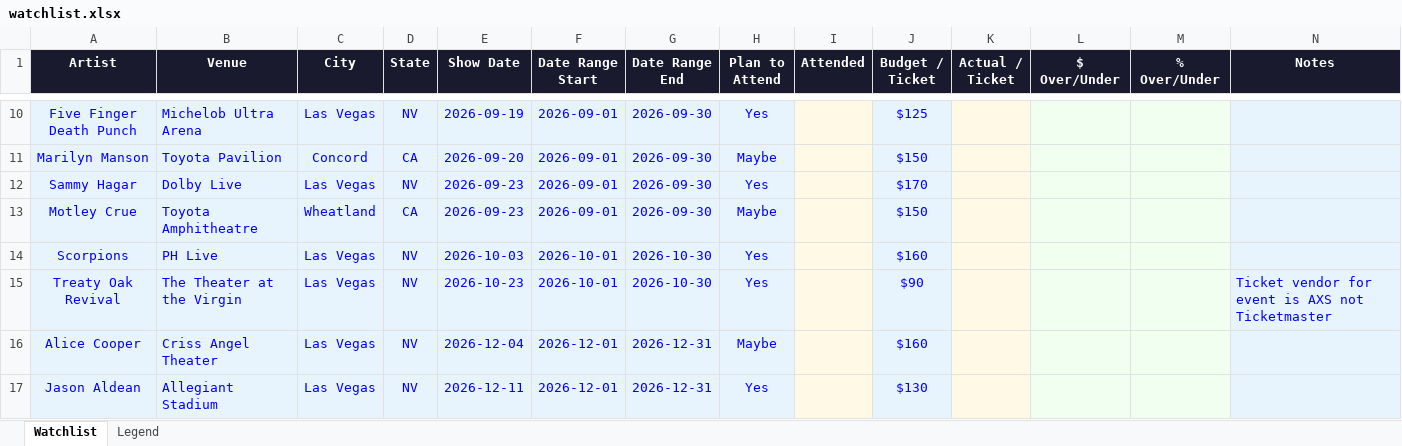
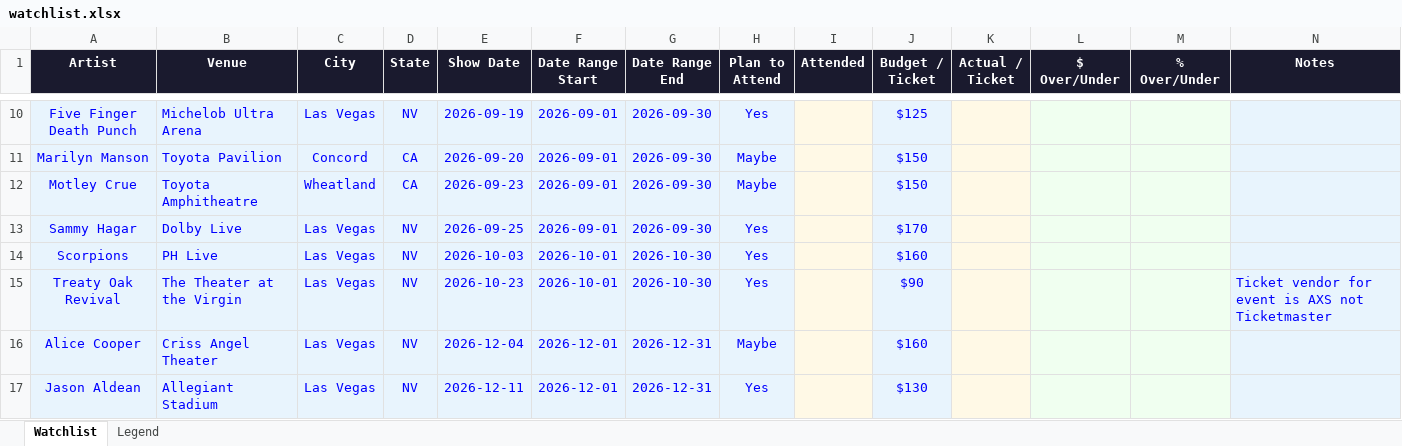
Before and after one commit to mariahbreeann/Mariah-s-Concert-Tracker, an Excel workbook: watchlist.xlsx, sheet Watchlist, drawn as a sheet; only a part is shown, gaps mark what is left out; values as stored, in another font and other column widths than the file's, no borders; removed rows and columns are numbered as before the commit, all else as after; the diff names each change by its address in the sheet, - before the commit and + after, or states it on an @@ line.

Commit message:
Add files via upload

```diff
--- a/watchlist.xlsx (sheet Watchlist)
+++ b/watchlist.xlsx (sheet Watchlist)
-row 12: Sammy Hagar | Dolby Live | Las Vegas | NV | 2026-09-23 | 2026-09-01 | 2026-09-30 | Yes |  | $170
+row 13: Sammy Hagar | Dolby Live | Las Vegas | NV | 2026-09-25 | 2026-09-01 | 2026-09-30 | Yes |  | $170
```
